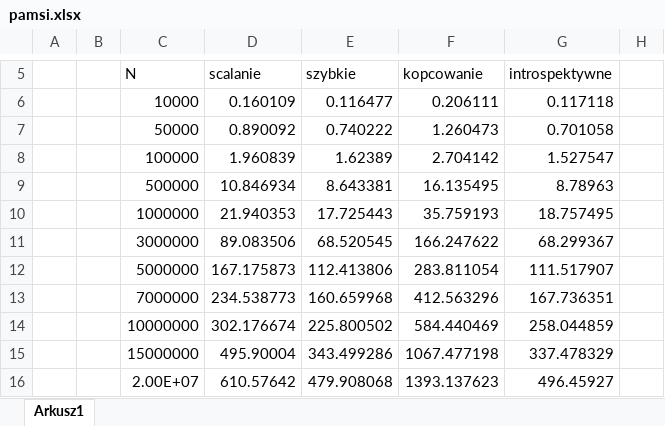
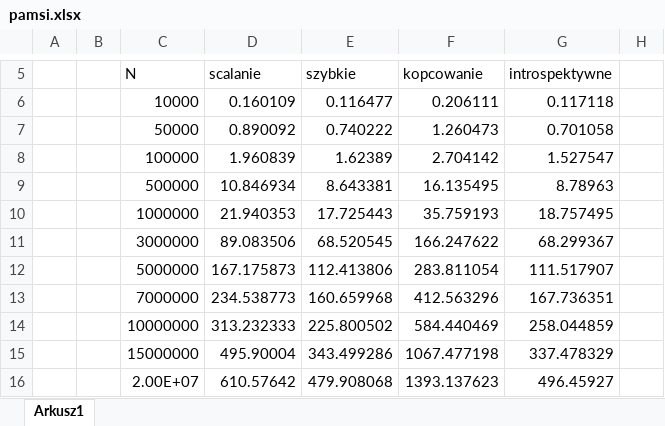
Before and after one commit to 234780/PAMSI2, an Excel workbook: pamsi.xlsx, sheet Arkusz1, drawn as a sheet; only a part is shown, gaps mark what is left out; values as stored, in another font and other column widths than the file's, no borders; charts and pictures not drawn; the diff names each change by its address in the sheet, - before the commit and + after, or states it on an @@ line.

Commit message:
Add files via upload

```diff
--- a/pamsi.xlsx (sheet Arkusz1)
+++ b/pamsi.xlsx (sheet Arkusz1)
-D14 (scalanie): 302.176674
+D14 (scalanie): 313.232333
```
Also changed, not shown: charts or pictures.
